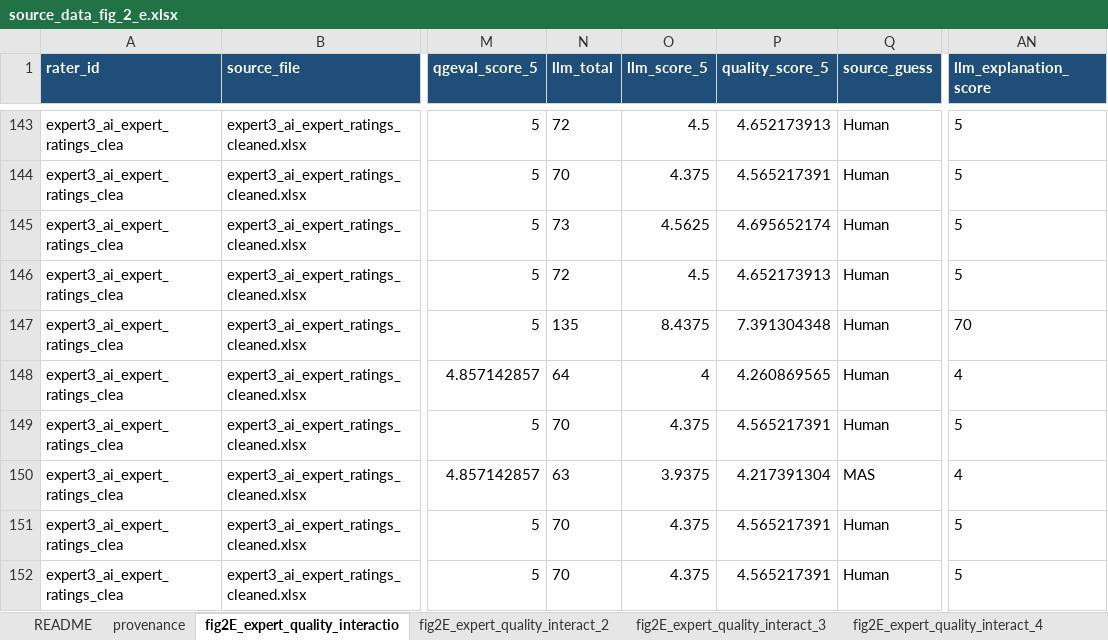
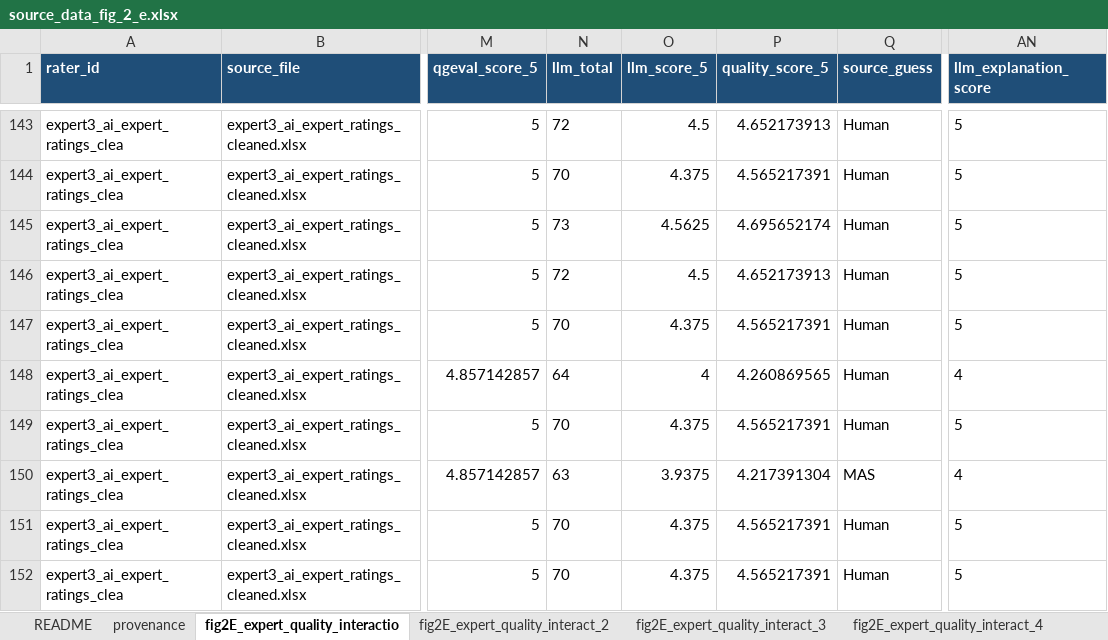
Before and after one commit to LocHlaith/Urology-MAS-Exam-Paper, an Excel workbook: plot/data/source_data/source_data_fig_2_e.xlsx, sheet fig2E_expert_quality_interactio, drawn as a sheet; only a part is shown, gaps mark what is left out; values as stored, in another font and other column widths than the file's, no borders; the diff names each change by its address in the sheet, - before the commit and + after, or states it on an @@ line.

```diff
--- a/plot/data/source_data/source_data_fig_2_e.xlsx (sheet fig2E_expert_quality_interactio)
+++ b/plot/data/source_data/source_data_fig_2_e.xlsx (sheet fig2E_expert_quality_interactio)
-N147 (llm_total): 135
+N147 (llm_total): 70
-O147 (llm_score_5): 8.4375
+O147 (llm_score_5): 4.375
-P147 (quality_score_5): 7.391304348
+P147 (quality_score_5): 4.565217391
-AN147 (llm_explanation_score): 70
+AN147 (llm_explanation_score): 5
```
Also changed, not shown: sheet fig2E_expert_quality_interact_4, sheet fig2E_expert_quality_interact_3, sheet fig2E_expert_quality_interact_2, plot/data/source_data/source_data_fig_2_b.xlsx, plot/data/source_data/source_data_fig_2_c.xlsx, 25 other files.
